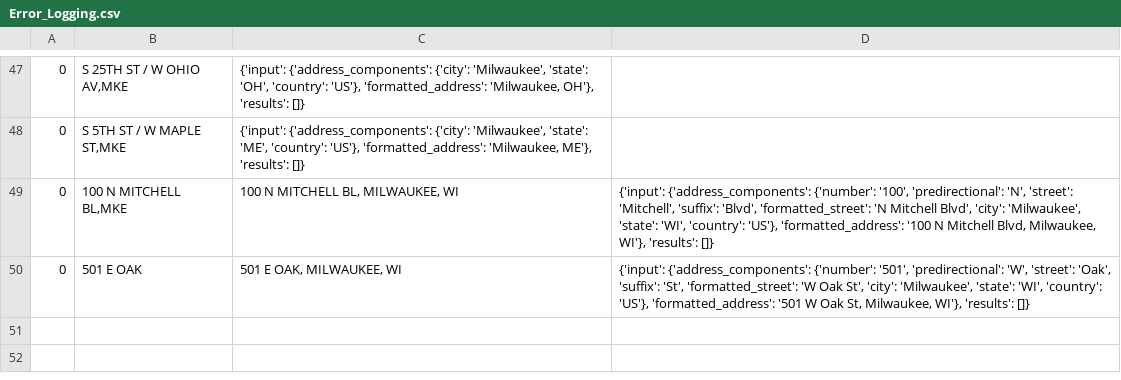
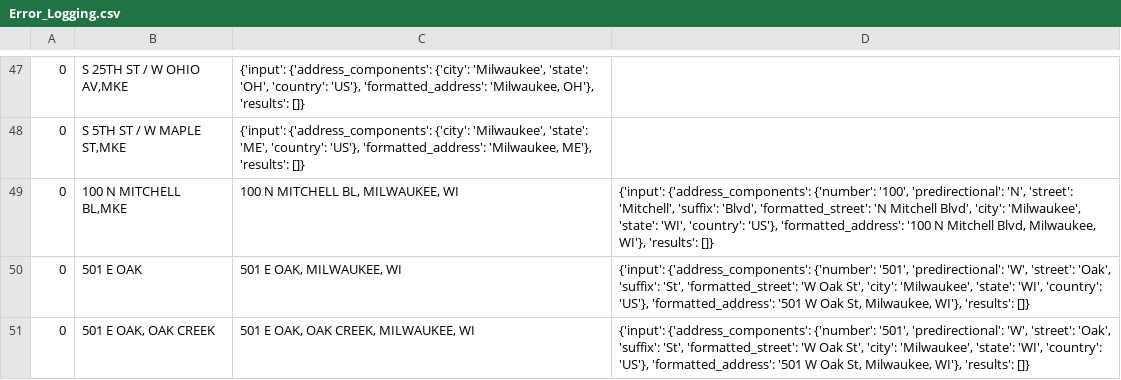
Before and after one commit to uofthcdslab/seniordesign1819, a CSV file: geocoding_data/Error_Logging.csv, drawn as a sheet; only a part is shown, gaps mark what is left out; the diff names each change by its address in the sheet, - before the commit and + after, or states it on an @@ line.

Commit message:
Newly generated geocoded data

```diff
--- a/geocoding_data/Error_Logging.csv
+++ b/geocoding_data/Error_Logging.csv
+row 51: 0 | 501 E OAK, OAK CREEK | 501 E OAK, OAK CREEK, MILWAUKEE, WI | {'input': {'address_components': {'number': '501', 'predirectional': 'W', 'street': 'Oak', 'suffix': 'St', 'formatted_street': 'W Oak St', 'city': 'Milwaukee', 'state': 'WI', 'country': 'US'}, 'formatted_address': '501 W Oak St, Milwaukee, WI'}, 'results': []}
```
Also changed, not shown: 3 other files.
